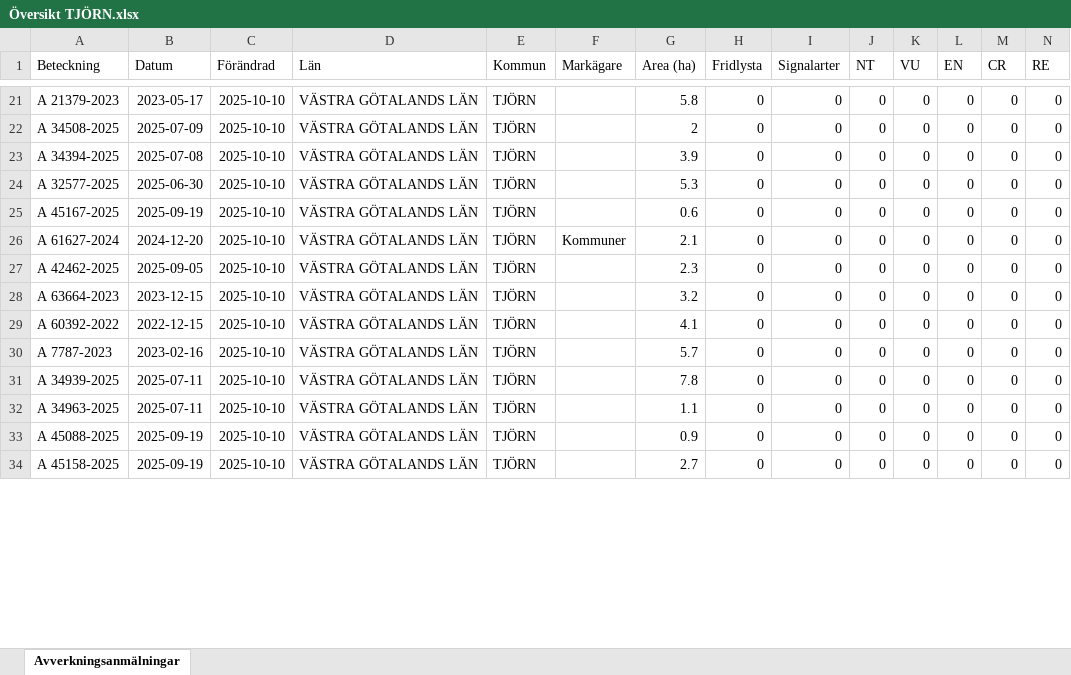
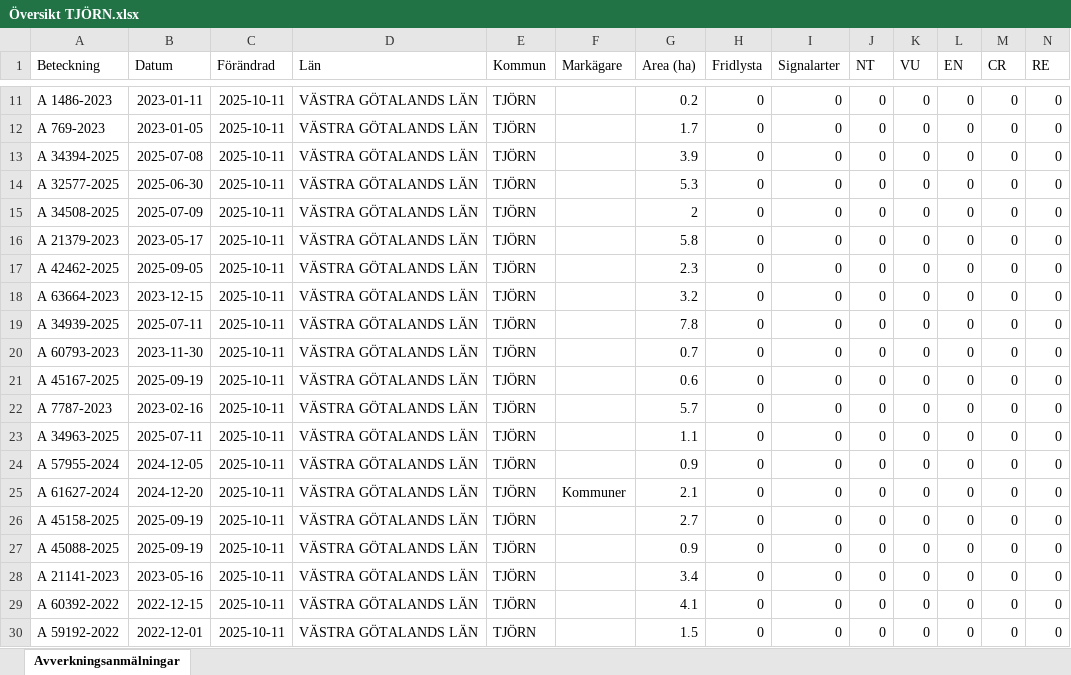
Before and after one commit to klasma/Logging_1419, an Excel workbook: Översikt TJÖRN.xlsx, sheet Avverkningsanmälningar, drawn as a sheet; only a part is shown, gaps mark what is left out; values as stored, in another font and other column widths than the file's, no borders; removed rows and columns are numbered as before the commit, all else as after; rows hold the shown columns only; the diff covers the shown part only; the diff names each change by its address in the sheet, - before the commit and + after, or states it on an @@ line.

```diff
--- a/Översikt TJÖRN.xlsx (sheet Avverkningsanmälningar)
+++ b/Översikt TJÖRN.xlsx (sheet Avverkningsanmälningar)
-A11 (Beteckning): A 21379-2023
+A11 (Beteckning): A 1486-2023
-B11 (Datum): 2023-05-17
+B11 (Datum): 2023-01-11
-C11:C18 (Förändrad): 2025-10-10
+C11:C18 (Förändrad): 2025-10-11
-G11 (Area (ha)): 5.8
+G11 (Area (ha)): 0.2
-A12 (Beteckning): A 34508-2025
+A12 (Beteckning): A 769-2023
-B12 (Datum): 2025-07-09
+B12 (Datum): 2023-01-05
-G12 (Area (ha)): 2
+G12 (Area (ha)): 1.7
-A15 (Beteckning): A 45167-2025
+A15 (Beteckning): A 34508-2025
-B15 (Datum): 2025-09-19
+B15 (Datum): 2025-07-09
-G15 (Area (ha)): 0.6
+G15 (Area (ha)): 2
-A16 (Beteckning): A 61627-2024
+A16 (Beteckning): A 21379-2023
-B16 (Datum): 2024-12-20
+B16 (Datum): 2023-05-17
-F16 (Markägare): Kommuner
+F16 (Markägare): (empty)
-G16 (Area (ha)): 2.1
+G16 (Area (ha)): 5.8
+row 19: A 34939-2025 | 2025-07-11 | 2025-10-11 | VÄSTRA GÖTALANDS LÄN | TJÖRN |  | 7.8 | 0 | 0 | 0 | 0 | 0 | 0 | 0
-A20 (Beteckning): A 60392-2022
+A20 (Beteckning): A 60793-2023
-B20 (Datum): 2022-12-15
+B20 (Datum): 2023-11-30
-C20 (Förändrad): 2025-10-10
+C20 (Förändrad): 2025-10-11
-G20 (Area (ha)): 4.1
+G20 (Area (ha)): 0.7
+row 21: A 45167-2025 | 2025-09-19 | 2025-10-11 | VÄSTRA GÖTALANDS LÄN | TJÖRN |  | 0.6 | 0 | 0 | 0 | 0 | 0 | 0 | 0
-C22 (Förändrad): 2025-10-10
+C22 (Förändrad): 2025-10-11
-row 31: A 34939-2025 | 2025-07-11 | 2025-10-10 | VÄSTRA GÖTALANDS LÄN | TJÖRN |  | 7.8 | 0 | 0 | 0 | 0 | 0 | 0 | 0
-C23:C24 (Förändrad): 2025-10-10
+C23:C24 (Förändrad): 2025-10-11
-A24 (Beteckning): A 45088-2025
+A24 (Beteckning): A 57955-2024
-B24 (Datum): 2025-09-19
+B24 (Datum): 2024-12-05
+row 25: A 61627-2024 | 2024-12-20 | 2025-10-11 | VÄSTRA GÖTALANDS LÄN | TJÖRN | Kommuner | 2.1 | 0 | 0 | 0 | 0 | 0 | 0 | 0
-C26 (Förändrad): 2025-10-10
+C26 (Förändrad): 2025-10-11
+row 27: A 45088-2025 | 2025-09-19 | 2025-10-11 | VÄSTRA GÖTALANDS LÄN | TJÖRN |  | 0.9 | 0 | 0 | 0 | 0 | 0 | 0 | 0
+row 28: A 21141-2023 | 2023-05-16 | 2025-10-11 | VÄSTRA GÖTALANDS LÄN | TJÖRN |  | 3.4 | 0 | 0 | 0 | 0 | 0 | 0 | 0
+row 29: A 60392-2022 | 2022-12-15 | 2025-10-11 | VÄSTRA GÖTALANDS LÄN | TJÖRN |  | 4.1 | 0 | 0 | 0 | 0 | 0 | 0 | 0
+row 30: A 59192-2022 | 2022-12-01 | 2025-10-11 | VÄSTRA GÖTALANDS LÄN | TJÖRN |  | 1.5 | 0 | 0 | 0 | 0 | 0 | 0 | 0
```
Also changed, not shown: 4 added rows, 10 removed rows and 33 edited cells elsewhere in this sheet, 1 other file.
